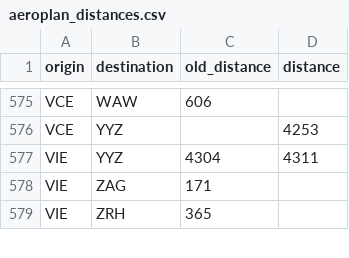
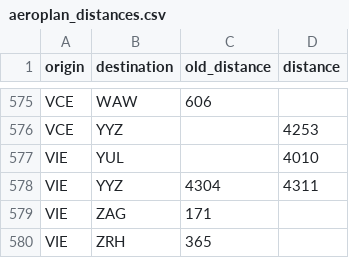
Before and after one commit to cowtool-llc/ac-sqd, a CSV file: src/main/resources/aeroplan_distances.csv, drawn as a sheet; only a part is shown, gaps mark what is left out; the diff names each change by its address in the sheet, - before the commit and + after, or states it on an @@ line.

Commit message:
YUL-VIE is 4010

```diff
--- a/src/main/resources/aeroplan_distances.csv
+++ b/src/main/resources/aeroplan_distances.csv
+row 577: VIE | YUL |  | 4010
```
